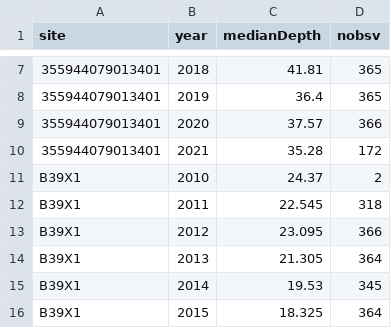
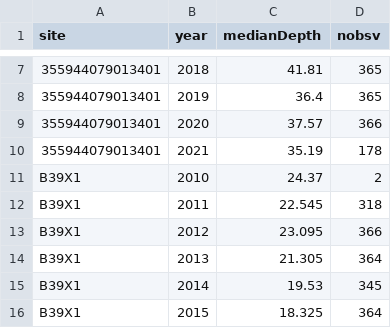
Before and after one commit to sab159/TriangleWaterSupplyDashboard, a CSV file: deploy/nc-water-supply/data/gw/gw_annual_level.csv, drawn as a sheet; only a part is shown, gaps mark what is left out.

```diff
--- a/deploy/nc-water-supply/data/gw/gw_annual_level.csv
+++ b/deploy/nc-water-supply/data/gw/gw_annual_level.csv
@@ -9,3 +9,3 @@
 "355944079013401",2020,37.57,366
-"355944079013401",2021,35.28,172
+"355944079013401",2021,35.19,178
 "B39X1",2010,24.37,2
```
Also changed, not shown: deploy/nc-water-supply/data/reservoirs/reservoir_stats.csv, deploy/nc-water-supply/data/streamflow/sites_status.csv, 34 other files.
